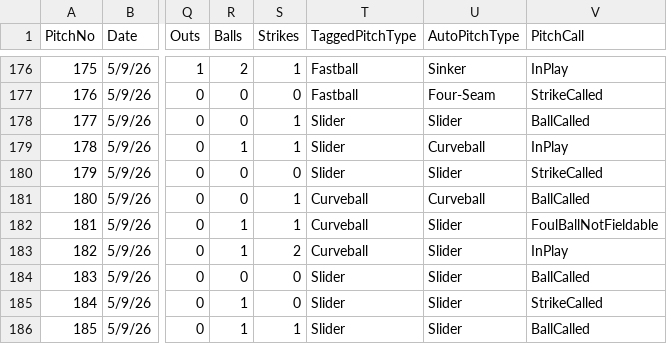
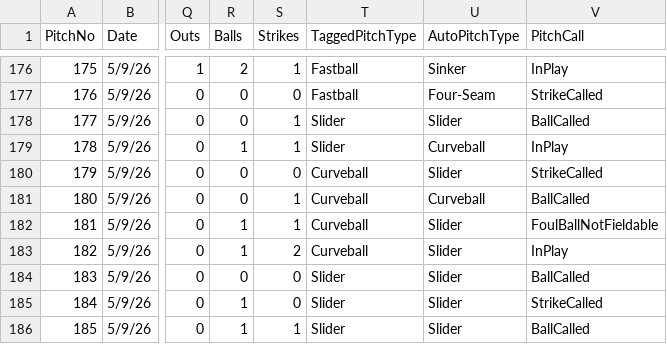
Before and after one commit to jab30/TrackmanPitchingApp-TEST-, a CSV file: TrackmanCSV's/20260509-RudyAbbottField-1_unverified.csv, drawn as a sheet; only a part is shown, gaps mark what is left out; the diff names each change by its address in the sheet, - before the commit and + after, or states it on an @@ line.

Commit message:
Update 20260509-RudyAbbottField-1_unverified.csv

```diff
--- a/TrackmanCSV's/20260509-RudyAbbottField-1_unverified.csv
+++ b/TrackmanCSV's/20260509-RudyAbbottField-1_unverified.csv
-T180 (TaggedPitchType): Slider
+T180 (TaggedPitchType): Curveball
```
